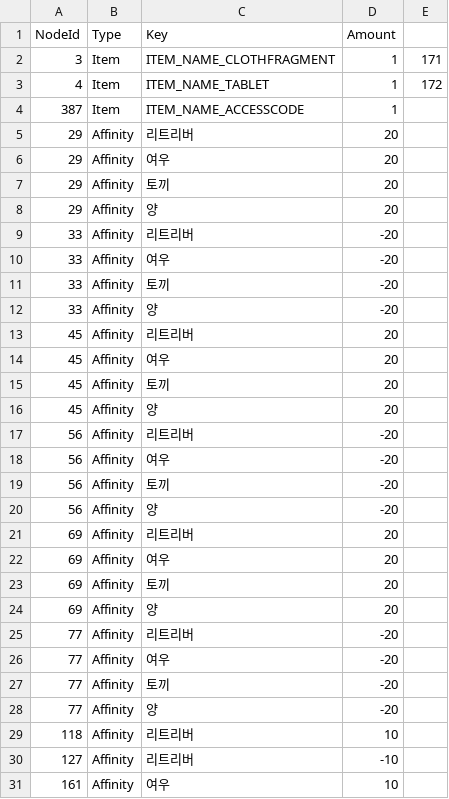
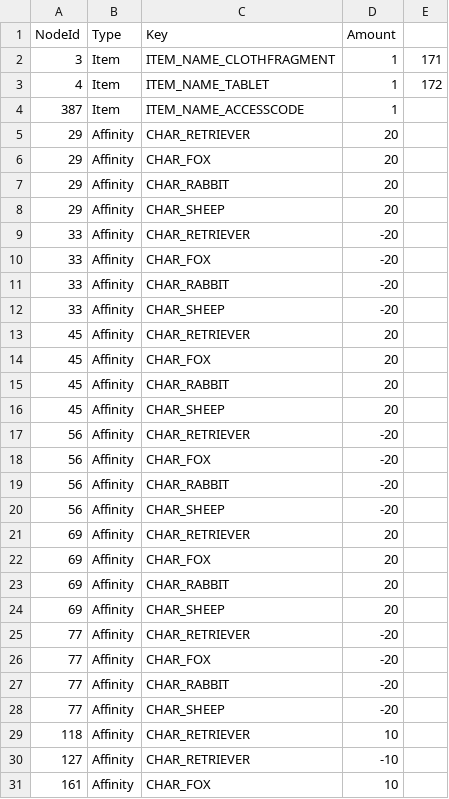
Before and after one commit to astelluna/ANIMALAB, a CSV file: Assets/Resources/StoryData/CSV/Reward.csv, drawn as a sheet; only a part is shown; the diff covers the shown part only.

```diff
--- a/Assets/Resources/StoryData/CSV/Reward.csv
+++ b/Assets/Resources/StoryData/CSV/Reward.csv
@@ -4,28 +4,28 @@ NodeId,Type,Key,Amount,
 387,Item,ITEM_NAME_ACCESSCODE,1,
-29,Affinity,리트리버,20,
-29,Affinity,여우,20,
-29,Affinity,토끼,20,
-29,Affinity,양,20,
-33,Affinity,리트리버,-20,
-33,Affinity,여우,-20,
-33,Affinity,토끼,-20,
-33,Affinity,양,-20,
-45,Affinity,리트리버,20,
-45,Affinity,여우,20,
-45,Affinity,토끼,20,
-45,Affinity,양,20,
-56,Affinity,리트리버,-20,
-56,Affinity,여우,-20,
-56,Affinity,토끼,-20,
-56,Affinity,양,-20,
-69,Affinity,리트리버,20,
-69,Affinity,여우,20,
-69,Affinity,토끼,20,
-69,Affinity,양,20,
-77,Affinity,리트리버,-20,
-77,Affinity,여우,-20,
-77,Affinity,토끼,-20,
-77,Affinity,양,-20,
-118,Affinity,리트리버,10,
-127,Affinity,리트리버,-10,
-161,Affinity,여우,10,
+29,Affinity,CHAR_RETRIEVER,20,
+29,Affinity,CHAR_FOX,20,
+29,Affinity,CHAR_RABBIT,20,
+29,Affinity,CHAR_SHEEP,20,
+33,Affinity,CHAR_RETRIEVER,-20,
+33,Affinity,CHAR_FOX,-20,
+33,Affinity,CHAR_RABBIT,-20,
+33,Affinity,CHAR_SHEEP,-20,
+45,Affinity,CHAR_RETRIEVER,20,
+45,Affinity,CHAR_FOX,20,
+45,Affinity,CHAR_RABBIT,20,
+45,Affinity,CHAR_SHEEP,20,
+56,Affinity,CHAR_RETRIEVER,-20,
+56,Affinity,CHAR_FOX,-20,
+56,Affinity,CHAR_RABBIT,-20,
+56,Affinity,CHAR_SHEEP,-20,
+69,Affinity,CHAR_RETRIEVER,20,
+69,Affinity,CHAR_FOX,20,
+69,Affinity,CHAR_RABBIT,20,
+69,Affinity,CHAR_SHEEP,20,
+77,Affinity,CHAR_RETRIEVER,-20,
+77,Affinity,CHAR_FOX,-20,
+77,Affinity,CHAR_RABBIT,-20,
+77,Affinity,CHAR_SHEEP,-20,
+118,Affinity,CHAR_RETRIEVER,10,
+127,Affinity,CHAR_RETRIEVER,-10,
+161,Affinity,CHAR_FOX,10,
```
Also changed, not shown: 20 edited cells elsewhere in this file, Assets/Resources/StoryData/CSV/CharacterSprite.csv, Assets/Resources/StoryData/CSV/Choicecondition.csv, 7 other files.
